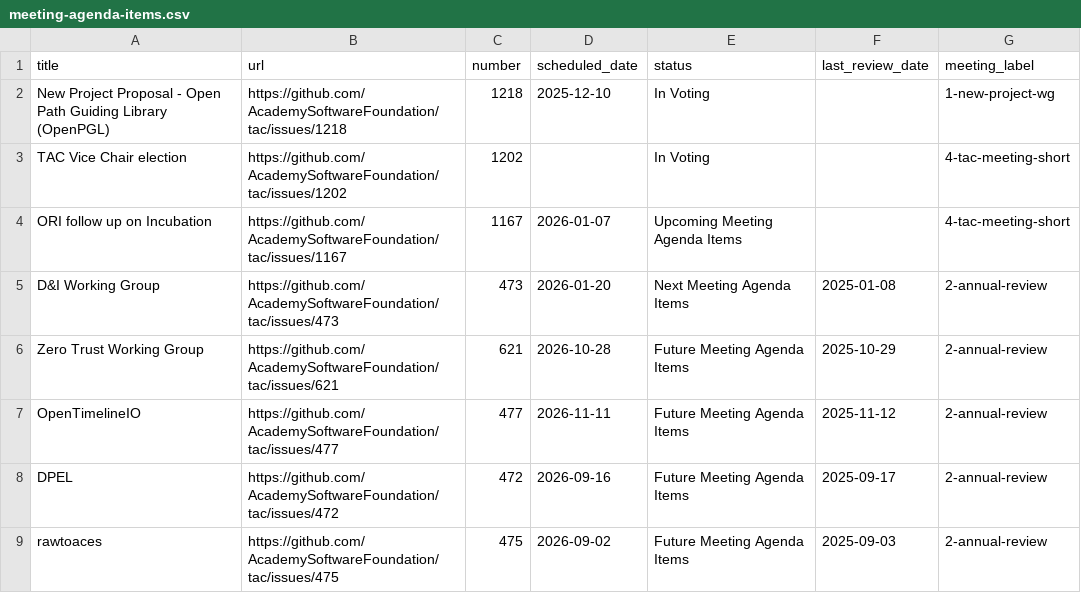
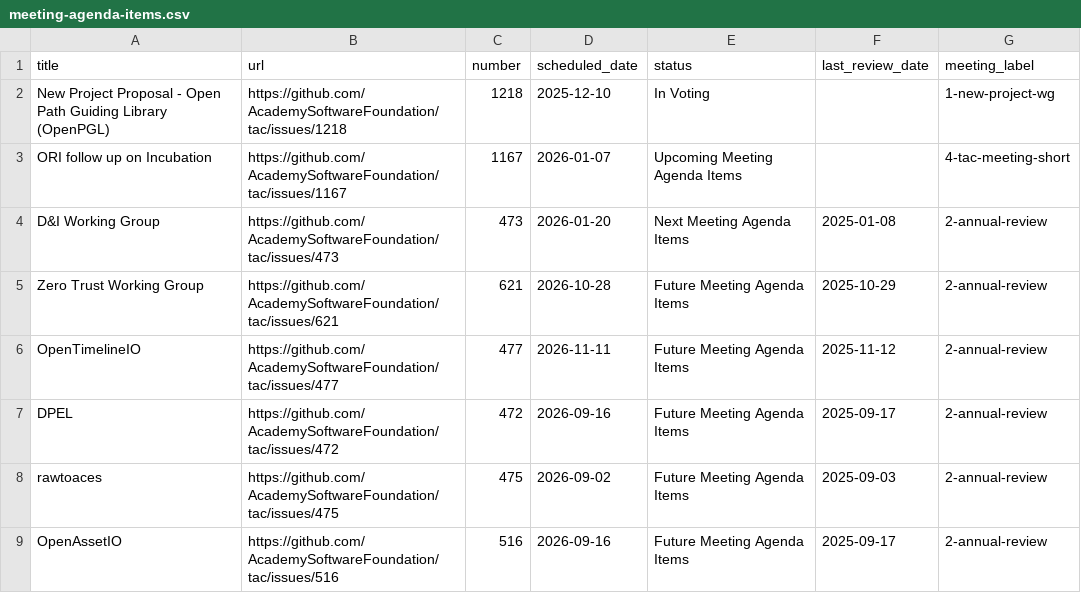
Before and after one commit to AcademySoftwareFoundation/tac, a CSV file: _data/meeting-agenda-items.csv, drawn as a sheet; only a part is shown; the shorter side is filled out with more unchanged rows; the diff names each change by its address in the sheet, - before the commit and + after, or states it on an @@ line.

Commit message:
Update Data Sources from LFX (#1240)

```diff
--- a/_data/meeting-agenda-items.csv
+++ b/_data/meeting-agenda-items.csv
-row 3: TAC Vice Chair election | https://github.com/AcademySoftwareFoundation/tac/issues/1202 | 1202 |  | In Voting |  | 4-tac-meeting-short
```
Also changed, not shown: _data/projects.csv.
